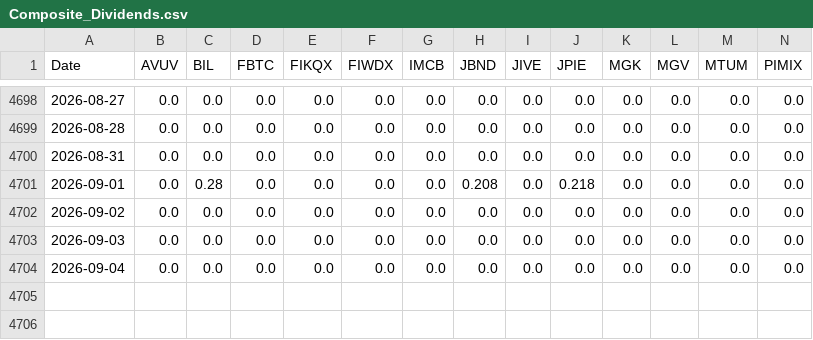
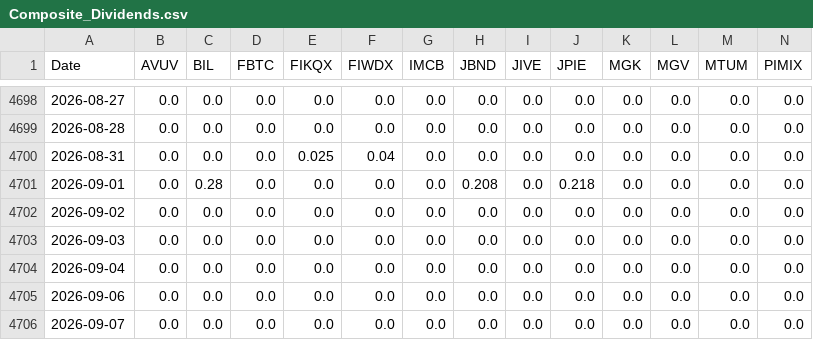
Before and after one commit to wesl8n-sketch/A1V12-Dashboard, a CSV file: Data/Composite_Dividends.csv, drawn as a sheet; only a part is shown, gaps mark what is left out; rows hold the shown columns only; the diff names each change by its address in the sheet, - before the commit and + after, or states it on an @@ line.

```diff
--- a/Data/Composite_Dividends.csv
+++ b/Data/Composite_Dividends.csv
-E4700 (FIKQX): 0.0
+E4700 (FIKQX): 0.025
-F4700 (FIWDX): 0.0
+F4700 (FIWDX): 0.04
+row 4705: 2026-09-06 | 0.0 | 0.0 | 0.0 | 0.0 | 0.0 | 0.0 | 0.0 | 0.0 | 0.0 | 0.0 | 0.0 | 0.0 | 0.0
+row 4706: 2026-09-07 | 0.0 | 0.0 | 0.0 | 0.0 | 0.0 | 0.0 | 0.0 | 0.0 | 0.0 | 0.0 | 0.0 | 0.0 | 0.0
```
Also changed, not shown: Data/Alpha_Overlay_Daily_Values.csv, Data/Dividend_Asset_Annual.csv, 22 other files.
